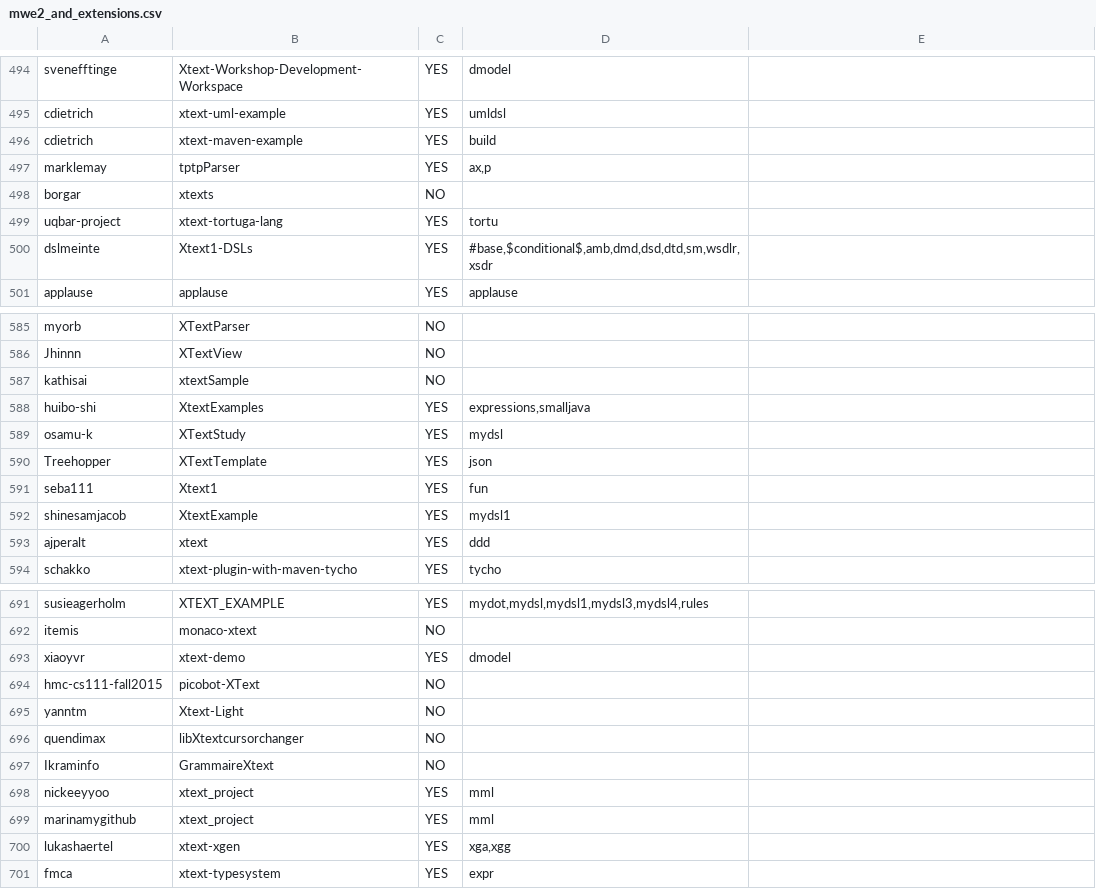
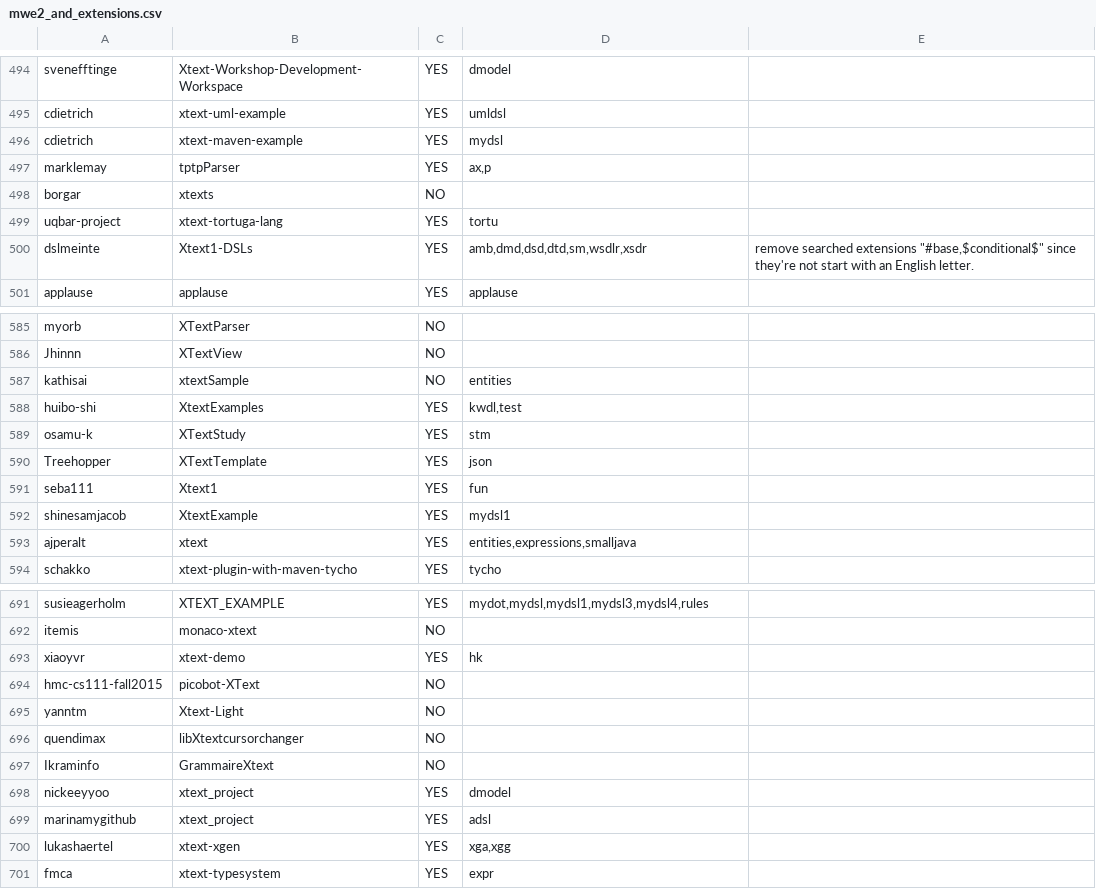
Before and after one commit to Wilson008/XtextRepoSurvey, a CSV file: manual_analysis_results/mwe2_and_extensions.csv, drawn as a sheet; only a part is shown, gaps mark what is left out; the diff covers the shown part only.

```diff
--- a/manual_analysis_results/mwe2_and_extensions.csv
+++ b/manual_analysis_results/mwe2_and_extensions.csv
@@ -495,3 +495,3 @@ svenefftinge,Xtext-Workshop-Development-Workspace,YES,dmodel,
 cdietrich,xtext-uml-example,YES,umldsl,
-cdietrich,xtext-maven-example,YES,build,
+cdietrich,xtext-maven-example,YES,mydsl,
 marklemay,tptpParser,YES,"ax,p",
@@ -499,3 +499,3 @@ borgar,xtexts,NO,,
 uqbar-project,xtext-tortuga-lang,YES,tortu,
-dslmeinte,Xtext1-DSLs,YES,"#base,$conditional$,amb,dmd,dsd,dtd,sm,wsdlr,xsdr",
+dslmeinte,Xtext1-DSLs,YES,"amb,dmd,dsd,dtd,sm,wsdlr,xsdr","remove searched extensions ""#base,$conditional$"" since they're not start with an English letter."
 applause,applause,YES,applause,
@@ -586,5 +586,5 @@ myorb,XTextParser,NO,,
 Jhinnn,XTextView,NO,,
-kathisai,xtextSample,NO,,
-huibo-shi,XtextExamples,YES,"expressions,smalljava",
-osamu-k,XTextStudy,YES,mydsl,
+kathisai,xtextSample,NO,entities,
+huibo-shi,XtextExamples,YES,"kwdl,test",
+osamu-k,XTextStudy,YES,stm,
 Treehopper,XTextTemplate,YES,json,
@@ -592,3 +592,3 @@ seba111,Xtext1,YES,fun,
 shinesamjacob,XtextExample,YES,mydsl1,
-ajperalt,xtext,YES,ddd,
+ajperalt,xtext,YES,"entities,expressions,smalljava",
 schakko,xtext-plugin-with-maven-tycho,YES,tycho,
@@ -692,3 +692,3 @@ susieagerholm,XTEXT_EXAMPLE,YES,"mydot,mydsl,mydsl1,mydsl3,mydsl4,rules",
 itemis,monaco-xtext,NO,,
-xiaoyvr,xtext-demo,YES,dmodel,
+xiaoyvr,xtext-demo,YES,hk,
 hmc-cs111-fall2015,picobot-XText,NO,,
@@ -697,4 +697,4 @@ quendimax,libXtextcursorchanger,NO,,
 Ikraminfo,GrammaireXtext,NO,,
-nickeeyyoo,xtext_project,YES,mml,
-marinamygithub,xtext_project,YES,mml,
+nickeeyyoo,xtext_project,YES,dmodel,
+marinamygithub,xtext_project,YES,adsl,
 lukashaertel,xtext-xgen,YES,"xga,xgg",
```
Also changed, not shown: 68 edited cells elsewhere in this file, auto_analysis_results/count_ecore_in_repos.csv, 73 other files.
